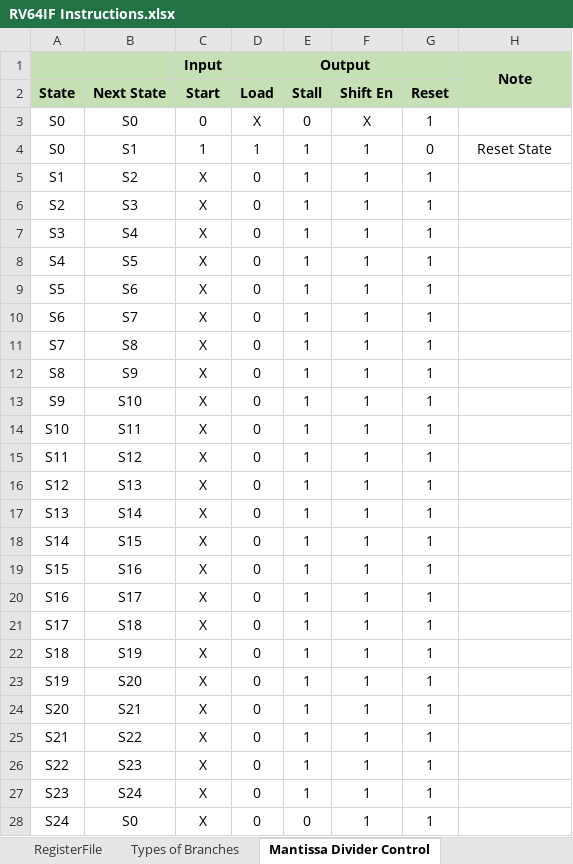
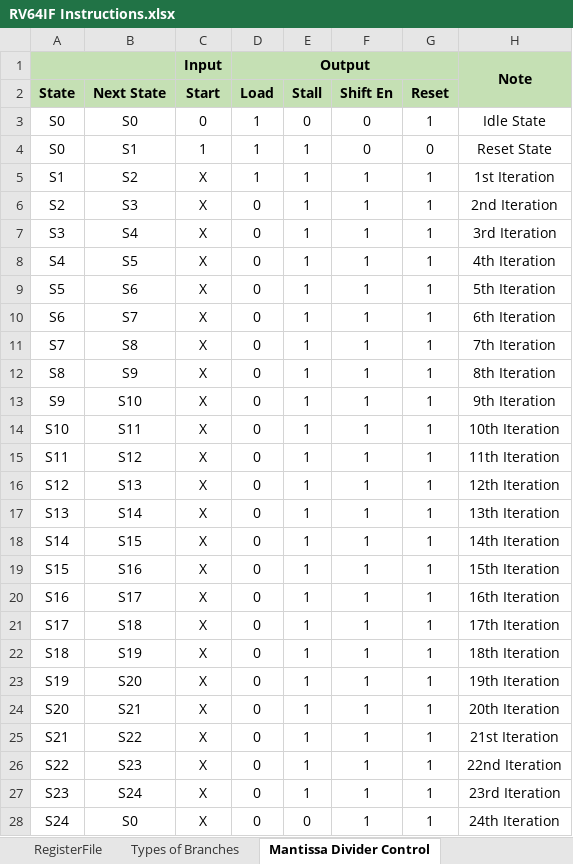
Before and after one commit to hohaicongthuan/RV64IF, an Excel workbook: Diagrams/RV64IF Instructions.xlsx, sheet Mantissa Divider Control, drawn as a sheet; only a part is shown; values as stored, in another font and other column widths than the file's, no borders; the diff covers the shown part only; the diff names each change by its address in the sheet, - before the commit and + after, or states it on an @@ line.

Commit message:
Update Diagrams

```diff
--- a/Diagrams/RV64IF Instructions.xlsx (sheet Mantissa Divider Control)
+++ b/Diagrams/RV64IF Instructions.xlsx (sheet Mantissa Divider Control)
-D3 (Load): X
+D3 (Load): 1
-F3 (Shift En): X
+F3 (Shift En): 0
-H3: (empty)
+H3: Idle State
-F4 (Shift En): 1
+F4 (Shift En): 0
-D5 (Load): 0
+D5 (Load): 1
-H5: (empty)
+H5: 1st Iteration
-H6: (empty)
+H6: 2nd Iteration
-H7: (empty)
+H7: 3rd Iteration
-H8: (empty)
+H8: 4th Iteration
-H9: (empty)
+H9: 5th Iteration
-H10: (empty)
+H10: 6th Iteration
-H11: (empty)
+H11: 7th Iteration
-H12: (empty)
+H12: 8th Iteration
-H13: (empty)
+H13: 9th Iteration
-H14: (empty)
+H14: 10th Iteration
-H15: (empty)
+H15: 11th Iteration
-H16: (empty)
+H16: 12th Iteration
-H17: (empty)
+H17: 13th Iteration
-H18: (empty)
+H18: 14th Iteration
-H19: (empty)
+H19: 15th Iteration
-H20: (empty)
+H20: 16th Iteration
-H21: (empty)
+H21: 17th Iteration
-H22: (empty)
+H22: 18th Iteration
-H23: (empty)
+H23: 19th Iteration
-H24: (empty)
+H24: 20th Iteration
-H25: (empty)
+H25: 21st Iteration
-H26: (empty)
+H26: 22nd Iteration
-H27: (empty)
+H27: 23rd Iteration
-H28: (empty)
+H28: 24th Iteration
```
Also changed, not shown: 1 added row elsewhere in this sheet, sheet Control Signal, 3 other files.
